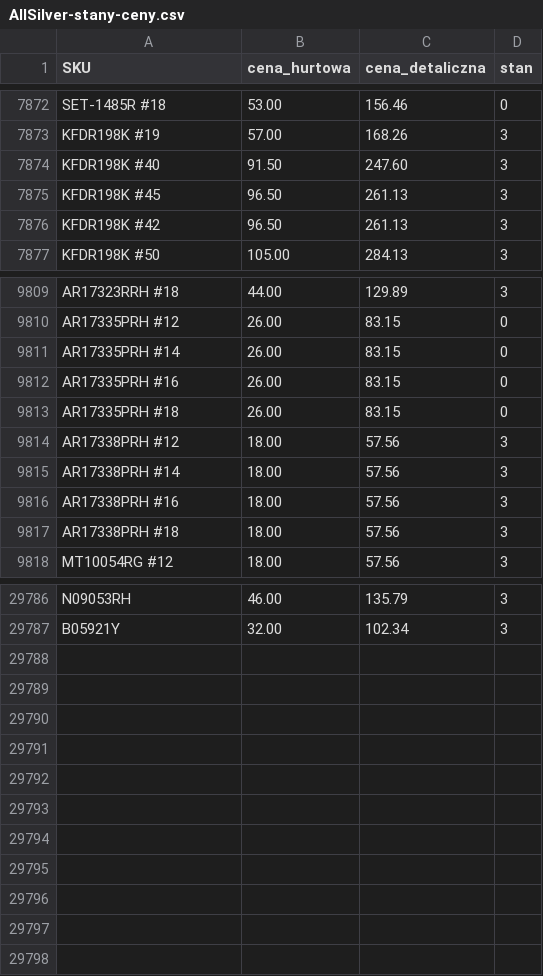
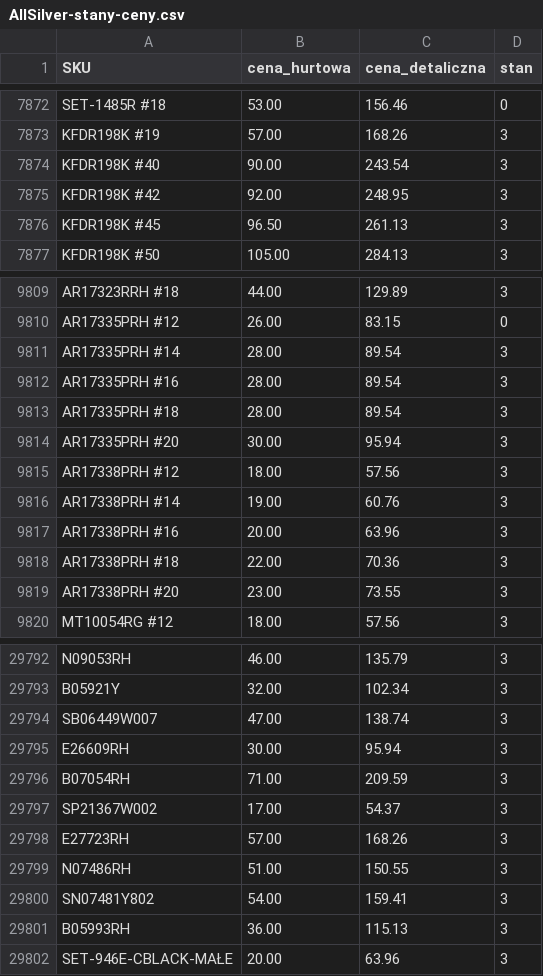
Before and after one commit to G-LOVRIN/AllSilver-CSV, a CSV file: AllSilver-stany-ceny.csv, drawn as a sheet; only a part is shown, gaps mark what is left out; the diff covers the shown part only.

```diff
--- a/AllSilver-stany-ceny.csv
+++ b/AllSilver-stany-ceny.csv
@@ -7873,5 +7873,5 @@ SET-1485R #18,53.00,156.46,0
 KFDR198K #19,57.00,168.26,3
-KFDR198K #40,91.50,247.60,3
+KFDR198K #40,90.00,243.54,3
+KFDR198K #42,92.00,248.95,3
 KFDR198K #45,96.50,261.13,3
-KFDR198K #42,96.50,261.13,3
 KFDR198K #50,105.00,284.13,3
@@ -9810,9 +9810,11 @@ AR17323RRH #18,44.00,129.89,3
 AR17335PRH #12,26.00,83.15,0
-AR17335PRH #14,26.00,83.15,0
-AR17335PRH #16,26.00,83.15,0
-AR17335PRH #18,26.00,83.15,0
+AR17335PRH #14,28.00,89.54,3
+AR17335PRH #16,28.00,89.54,3
+AR17335PRH #18,28.00,89.54,3
+AR17335PRH #20,30.00,95.94,3
 AR17338PRH #12,18.00,57.56,3
-AR17338PRH #14,18.00,57.56,3
-AR17338PRH #16,18.00,57.56,3
-AR17338PRH #18,18.00,57.56,3
+AR17338PRH #14,19.00,60.76,3
+AR17338PRH #16,20.00,63.96,3
+AR17338PRH #18,22.00,70.36,3
+AR17338PRH #20,23.00,73.55,3
 MT10054RG #12,18.00,57.56,3
@@ -29787 +29793,10 @@ N09053RH,46.00,135.79,3
 B05921Y,32.00,102.34,3
+SB06449W007,47.00,138.74,3
+E26609RH,30.00,95.94,3
+B07054RH,71.00,209.59,3
+SP21367W002,17.00,54.37,3
+E27723RH,57.00,168.26,3
+N07486RH,51.00,150.55,3
+SN07481Y802,54.00,159.41,3
+B05993RH,36.00,115.13,3
+SET-946E-CBLACK-MAŁE,20.00,63.96,3
```
Also changed, not shown: 6 added rows, 2 removed rows and 54 edited cells elsewhere in this file, 1 other file.
